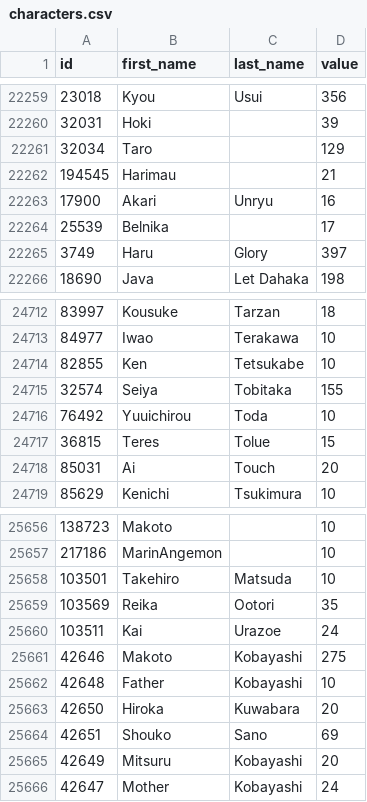
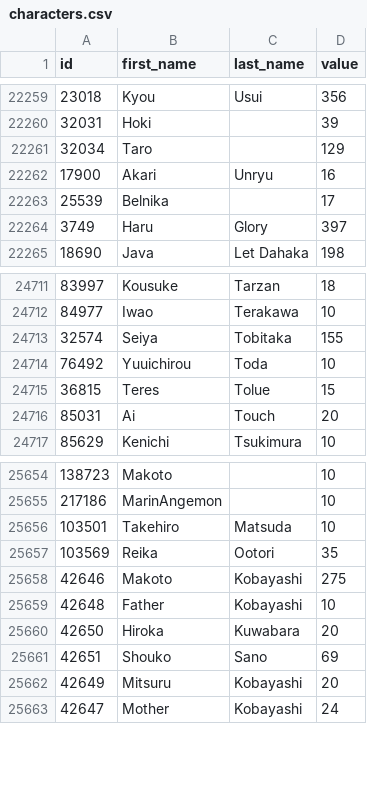
Before and after one commit to alicetouhou/collection-bot, a CSV file: bot/data/characters.csv, drawn as a sheet; only a part is shown, gaps mark what is left out; the diff names each change by its address in the sheet, - before the commit and + after, or states it on an @@ line.

```diff
--- a/bot/data/characters.csv
+++ b/bot/data/characters.csv
-row 22262: 194545 | Harimau |  | 21
-row 24714: 82855 | Ken | Tetsukabe | 10
-row 25660: 103511 | Kai | Urazoe | 24
```
Also changed, not shown: bot/data/buckets.csv, bot/data/series.csv, 2 other files.
